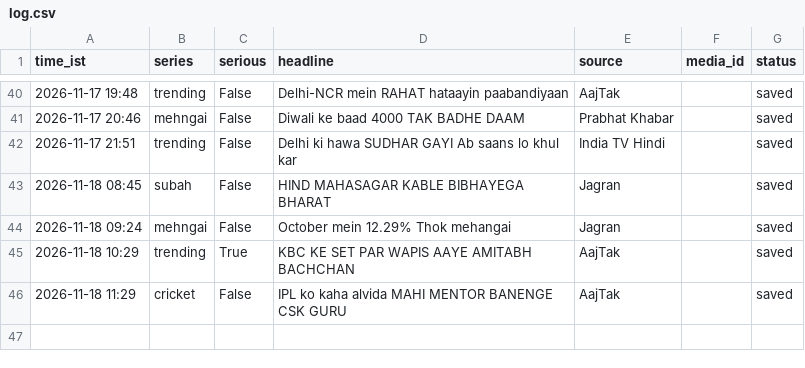
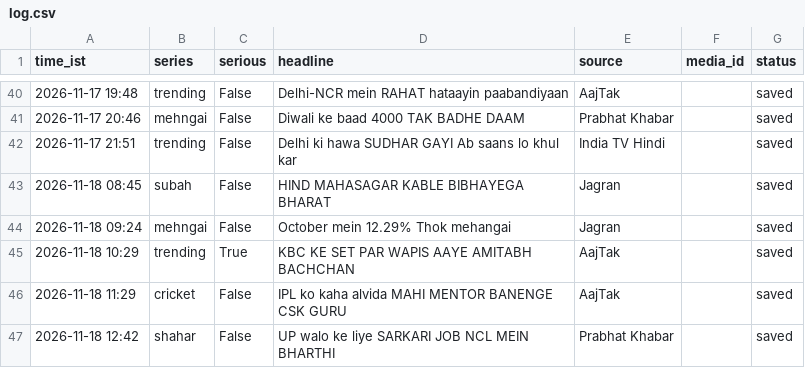
Before and after one commit to rameshprasad8218-lgtm/single-society-bot, a CSV file: data/log.csv, drawn as a sheet; only a part is shown, gaps mark what is left out; the diff names each change by its address in the sheet, - before the commit and + after, or states it on an @@ line.

Commit message:
log 1242_shahar saved

```diff
--- a/data/log.csv
+++ b/data/log.csv
+row 47: 2026-11-18 12:42 | shahar | False | UP walo ke liye SARKARI JOB NCL MEIN BHARTHI | Prabhat Khabar |  | saved
```
